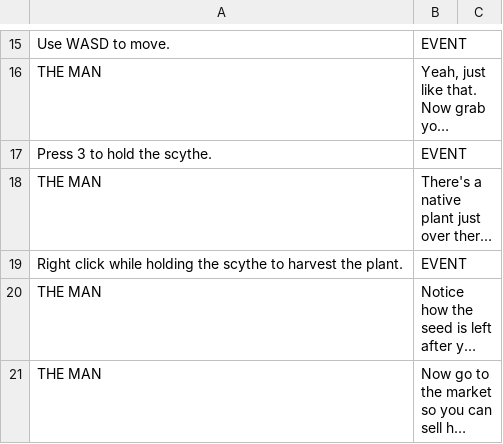
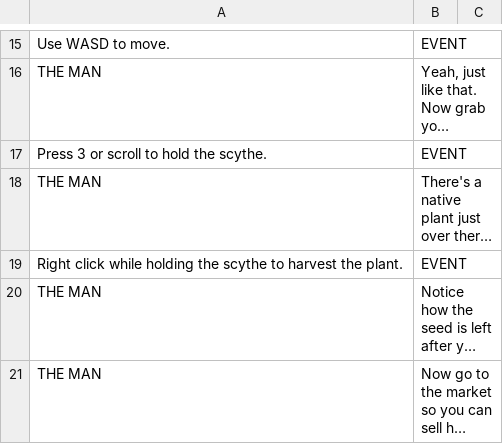
Before and after one commit to CubeTures/StellarHarvest, a CSV file: Sunspore/Assets/Scripts/Dialogue/Dialogue.csv, drawn as a sheet; only a part is shown, gaps mark what is left out; long unchanged cells end in …; the diff names each change by its address in the sheet, - before the commit and + after, or states it on an @@ line.

```diff
--- a/Sunspore/Assets/Scripts/Dialogue/Dialogue.csv
+++ b/Sunspore/Assets/Scripts/Dialogue/Dialogue.csv
-A17: Press 3 to hold the scythe.
+A17: Press 3 or scroll to hold the scythe.
```
Also changed, not shown: 31 other files.
